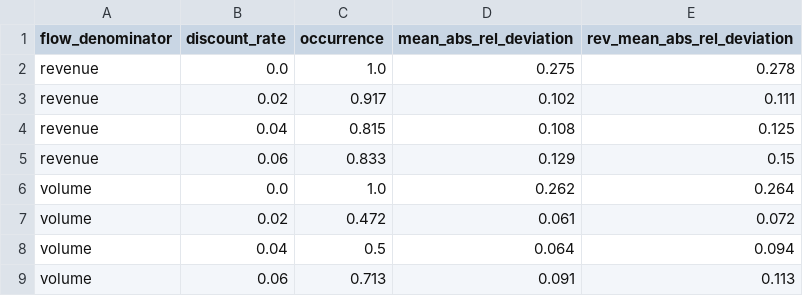
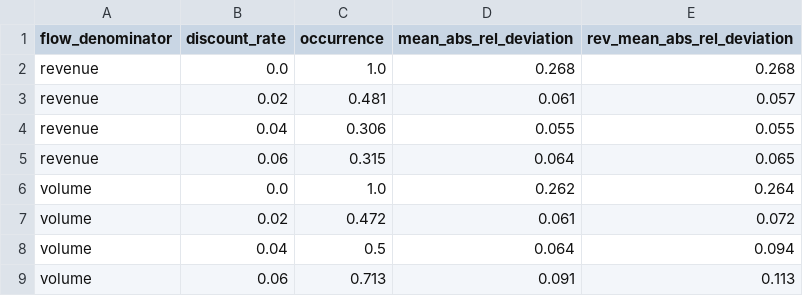
Before and after one commit to UBC-FRESH/fresh-daugherty, a CSV file: results/analysis/p11_value_flow/t2_by_denominator_rate.csv, drawn as a sheet.

```diff
--- a/results/analysis/p11_value_flow/t2_by_denominator_rate.csv
+++ b/results/analysis/p11_value_flow/t2_by_denominator_rate.csv
@@ -1,6 +1,6 @@
 flow_denominator,discount_rate,occurrence,mean_abs_rel_deviation,rev_mean_abs_rel_deviation
-revenue,0.0,1.0,0.275,0.278
-revenue,0.02,0.917,0.102,0.111
-revenue,0.04,0.815,0.108,0.125
-revenue,0.06,0.833,0.129,0.15
+revenue,0.0,1.0,0.268,0.268
+revenue,0.02,0.481,0.061,0.057
+revenue,0.04,0.306,0.055,0.055
+revenue,0.06,0.315,0.064,0.065
 volume,0.0,1.0,0.262,0.264
```
Also changed, not shown: results/analysis/p10_cap_search/t2_by_landbase.csv, results/analysis/p11_value_flow/t1_by_denominator_policy.csv, 21 other files.
